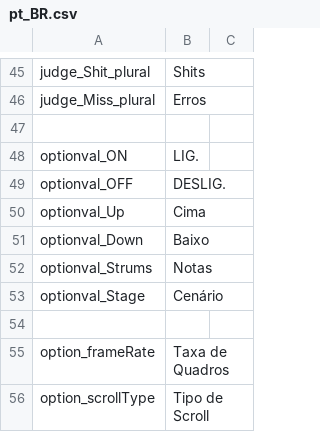
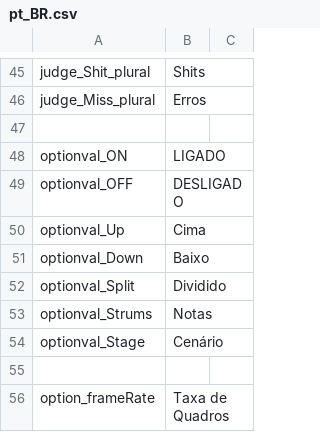
Before and after one commit to asmadeuxs/KadeFork, a CSV file: assets/data/locales/pt_BR.csv, drawn as a sheet; only a part is shown, gaps mark what is left out; the shorter side is filled out with more unchanged rows.

```diff
--- a/assets/data/locales/pt_BR.csv
+++ b/assets/data/locales/pt_BR.csv
@@ -47,6 +47,7 @@ judge_Miss_plural,Erros
 
-optionval_ON,LIG.
-optionval_OFF,DESLIG.
+optionval_ON,LIGADO
+optionval_OFF,DESLIGADO
 optionval_Up,Cima
 optionval_Down,Baixo
+optionval_Split,Dividido
 optionval_Strums,Notas
```
Also changed, not shown: assets/data/locales/en.csv, 31 other files.
